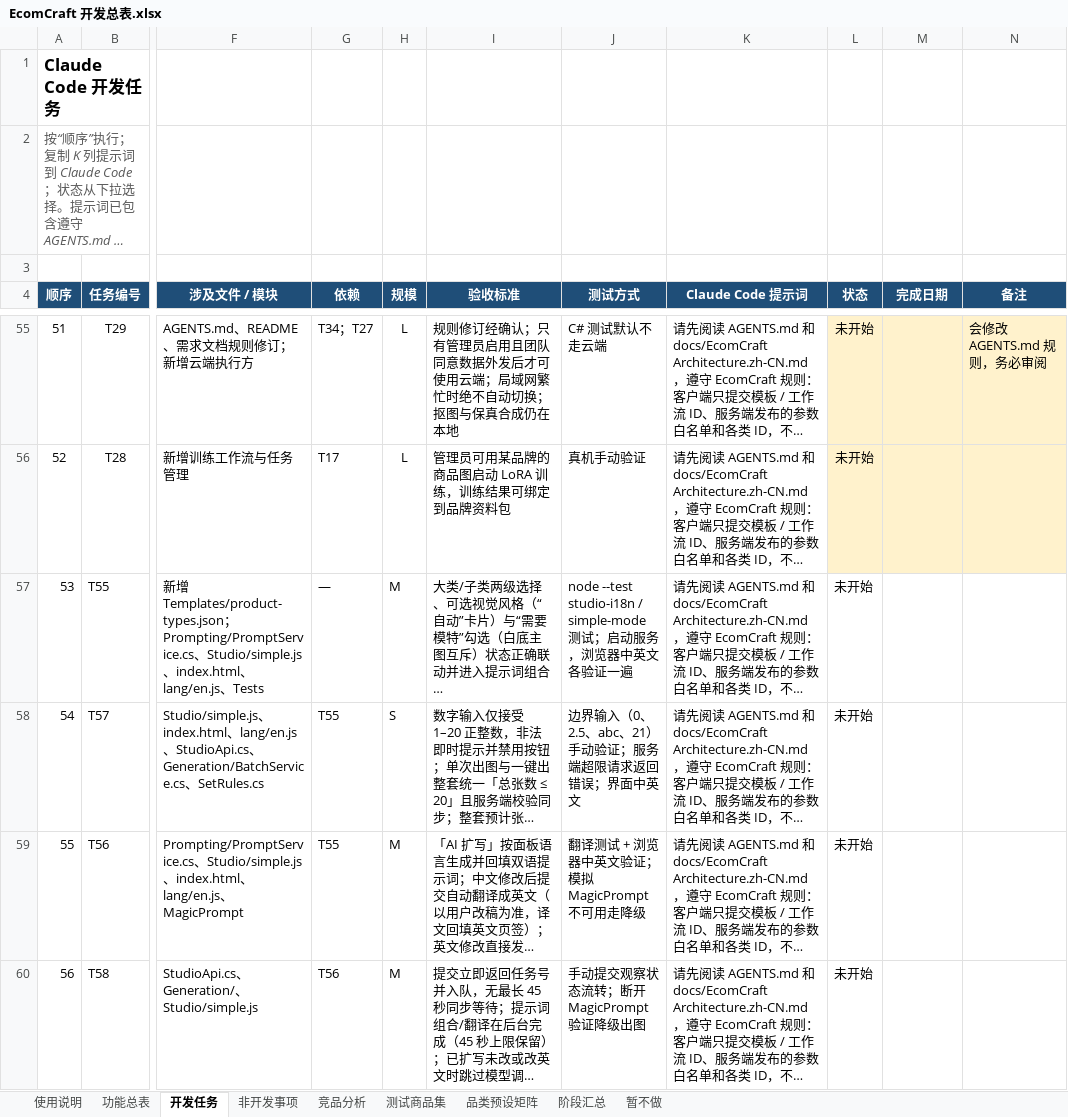
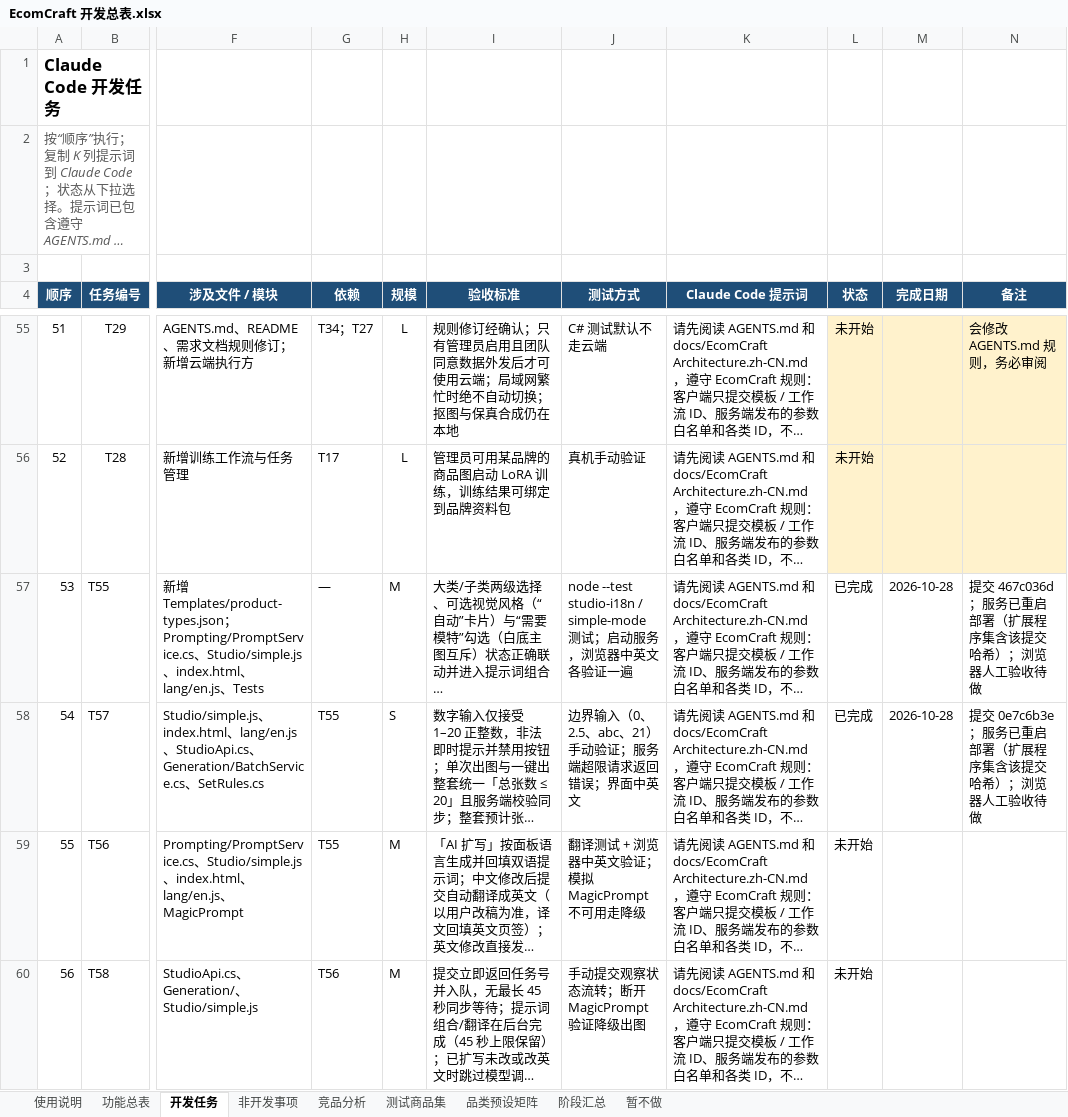
Before and after one commit to Accroid/EcomCraft, an Excel workbook: docs/EcomCraft 开发总表.xlsx, sheet 开发任务, drawn as a sheet; only a part is shown, gaps mark what is left out; long unchanged cells end in …; values as stored, in another font and other column widths than the file's, no borders; conditional formats not drawn; the diff names each change by its address in the sheet, - before the commit and + after, or states it on an @@ line.

```diff
--- a/docs/EcomCraft 开发总表.xlsx (sheet 开发任务)
+++ b/docs/EcomCraft 开发总表.xlsx (sheet 开发任务)
-L57:L58 (状态): 未开始
+L57:L58 (状态): 已完成
-M57:M58 (完成日期): (empty)
+M57:M58 (完成日期): 2026-10-28
-N57 (备注): (empty)
+N57 (备注): 提交 467c036d；服务已重启部署（扩展程序集含该提交哈希）；浏览器人工验收待做
-N58 (备注): (empty)
+N58 (备注): 提交 0e7c6b3e；服务已重启部署（扩展程序集含该提交哈希）；浏览器人工验收待做
```
Also changed, not shown: 6 other files.
